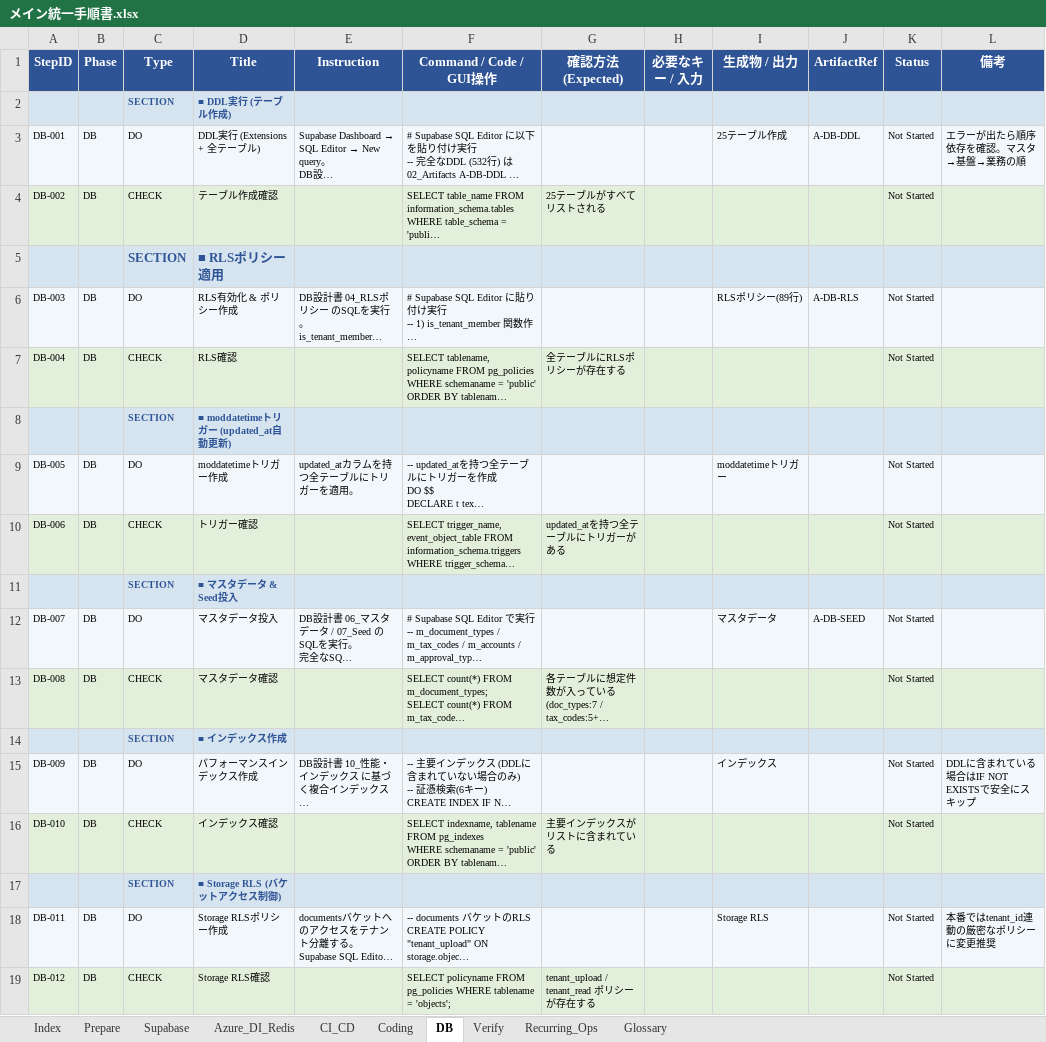
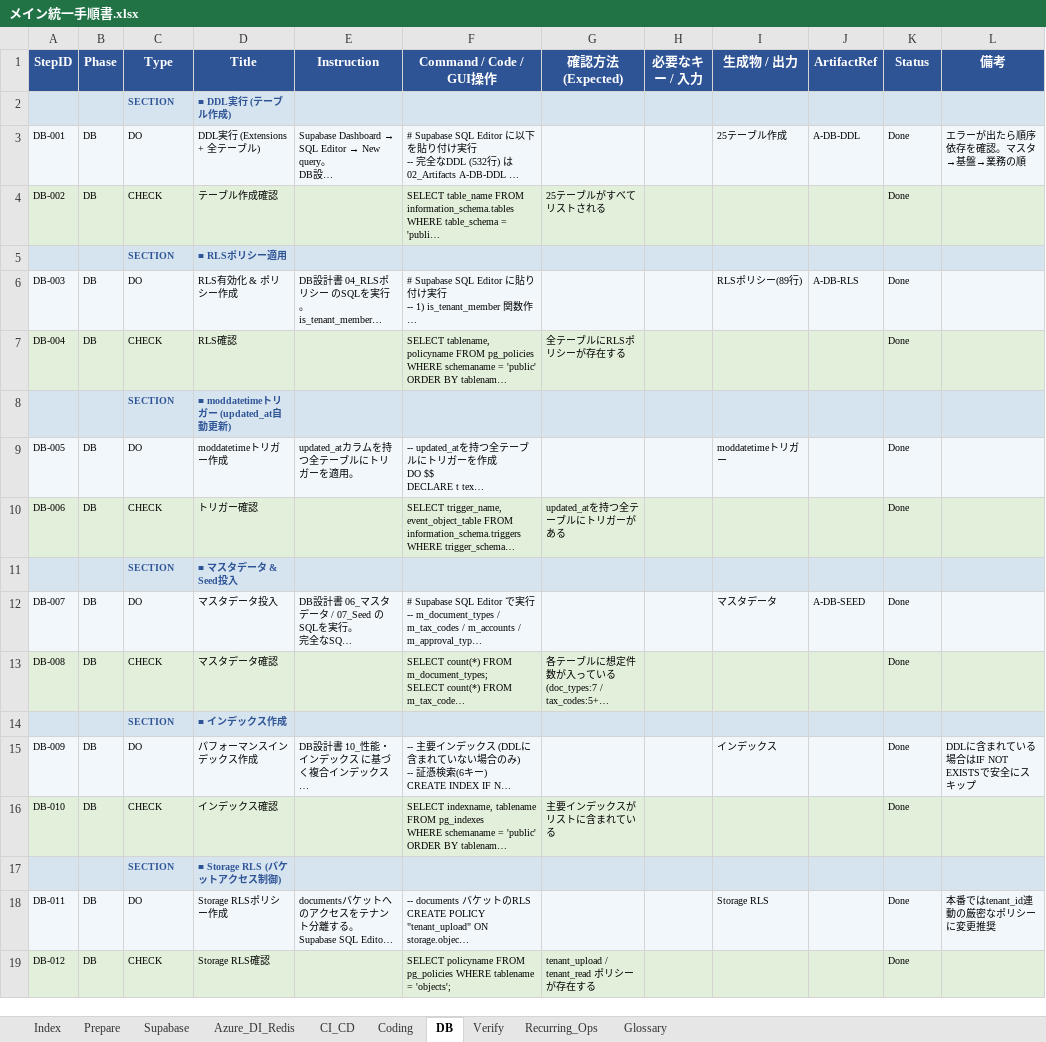
Before and after one commit to kjwork-jp/ai-accounting-os, an Excel workbook: Claude_Code_Document/メイン統一手順書.xlsx, sheet DB, drawn as a sheet; long unchanged cells end in …; values as stored, in another font and other column widths than the file's, no borders; charts and pictures not drawn; the diff names each change by its address in the sheet, - before the commit and + after, or states it on an @@ line.

```diff
--- a/Claude_Code_Document/メイン統一手順書.xlsx (sheet DB)
+++ b/Claude_Code_Document/メイン統一手順書.xlsx (sheet DB)
-K3:K4 (Status): Not Started
+K3:K4 (Status): Done
@@ C5:D5 text size: smaller @@
-K6:K7 (Status): Not Started
+K6:K7 (Status): Done
-K9:K10 (Status): Not Started
+K9:K10 (Status): Done
-K12:K13 (Status): Not Started
+K12:K13 (Status): Done
-K15:K16 (Status): Not Started
+K15:K16 (Status): Done
-K18:K19 (Status): Not Started
+K18:K19 (Status): Done
```
Also changed, not shown: sheet Coding, sheet CI_CD, sheet Verify.
